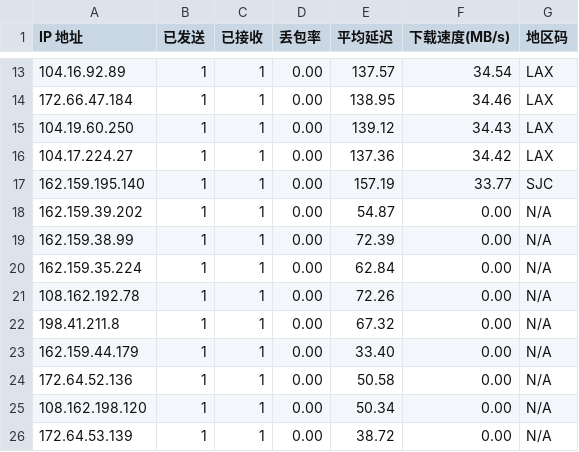
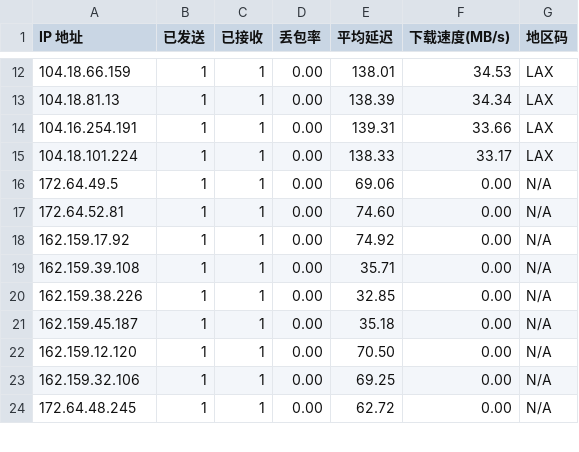
Before and after one commit to ahang39/router, a CSV file: latest.csv, drawn as a sheet; only a part is shown, gaps mark what is left out; the diff covers the shown part only.

```diff
--- a/latest.csv
+++ b/latest.csv
@@ -13,14 +12,13 @@ IP 地址,已发送,已接收,丢包率,平均延迟,下载速度(MB/s),地区
-104.16.92.89,1,1,0.00,137.57,34.54,LAX
-172.66.47.184,1,1,0.00,138.95,34.46,LAX
-104.19.60.250,1,1,0.00,139.12,34.43,LAX
-104.17.224.27,1,1,0.00,137.36,34.42,LAX
-162.159.195.140,1,1,0.00,157.19,33.77,SJC
-162.159.39.202,1,1,0.00,54.87,0.00,N/A
-162.159.38.99,1,1,0.00,72.39,0.00,N/A
-162.159.35.224,1,1,0.00,62.84,0.00,N/A
-108.162.192.78,1,1,0.00,72.26,0.00,N/A
-198.41.211.8,1,1,0.00,67.32,0.00,N/A
-162.159.44.179,1,1,0.00,33.40,0.00,N/A
-172.64.52.136,1,1,0.00,50.58,0.00,N/A
-108.162.198.120,1,1,0.00,50.34,0.00,N/A
-172.64.53.139,1,1,0.00,38.72,0.00,N/A
+104.18.66.159,1,1,0.00,138.01,34.53,LAX
+104.18.81.13,1,1,0.00,138.39,34.34,LAX
+104.16.254.191,1,1,0.00,139.31,33.66,LAX
+104.18.101.224,1,1,0.00,138.33,33.17,LAX
+172.64.49.5,1,1,0.00,69.06,0.00,N/A
+172.64.52.81,1,1,0.00,74.60,0.00,N/A
+162.159.17.92,1,1,0.00,74.92,0.00,N/A
+162.159.39.108,1,1,0.00,35.71,0.00,N/A
+162.159.38.226,1,1,0.00,32.85,0.00,N/A
+162.159.45.187,1,1,0.00,35.18,0.00,N/A
+162.159.12.120,1,1,0.00,70.50,0.00,N/A
+162.159.32.106,1,1,0.00,69.25,0.00,N/A
+172.64.48.245,1,1,0.00,62.72,0.00,N/A
```
Also changed, not shown: 1 removed row and 38 edited cells elsewhere in this file, 1 other file.
